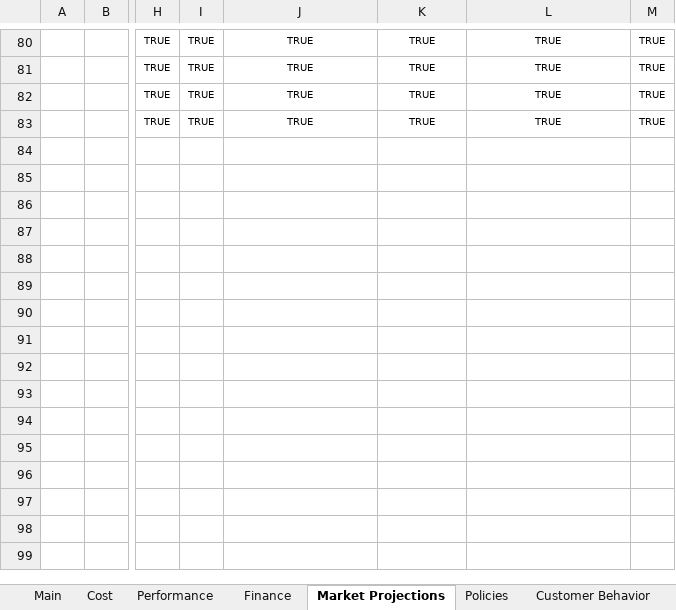
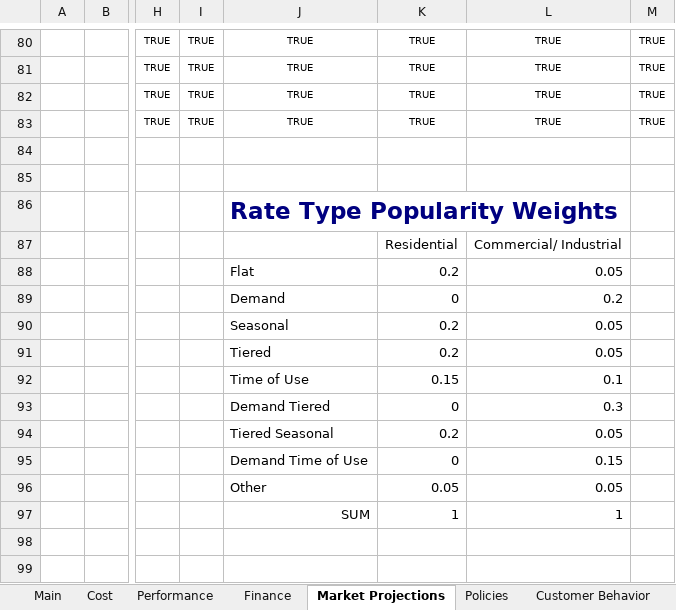
Before and after one commit to jmarinpi/dgen_globetrotter, an Excel workbook: excel/scenario_inputs_solar.xlsm, sheet Market Projections, drawn as a sheet; only a part is shown, gaps mark what is left out; values as stored, in another font and other column widths than the file's, no borders; charts and pictures not drawn; the diff names each change by its address in the sheet, - before the commit and + after, or states it on an @@ line.

Commit message:
adding rate type weight input to spreadsheets and updating ingestion scripts to read rate weights to postgres

```diff
--- a/excel/scenario_inputs_solar.xlsm (sheet Market Projections)
+++ b/excel/scenario_inputs_solar.xlsm (sheet Market Projections)
-J86: (empty)
+J86: Rate Type Popularity Weights
-K87: (empty)
+K87: Residential
-L87: (empty)
+L87: Commercial/ Industrial
-J88: (empty)
+J88: Flat
-K88: (empty)
+K88: 0.2
-L88: (empty)
+L88: 0.05
-J89: (empty)
+J89: Demand
-K89: (empty)
+K89: 0
-L89: (empty)
+L89: 0.2
-J90: (empty)
+J90: Seasonal
-K90:K91: (empty)
+K90:K91: 0.2
-L90:L91: (empty)
+L90:L91: 0.05
-J91: (empty)
+J91: Tiered
-J92: (empty)
+J92: Time of Use
-K92: (empty)
+K92: 0.15
-L92: (empty)
+L92: 0.1
-J93: (empty)
+J93: Demand Tiered
-K93: (empty)
+K93: 0
-L93: (empty)
+L93: 0.3
-J94: (empty)
+J94: Tiered Seasonal
-K94: (empty)
+K94: 0.2
-L94: (empty)
+L94: 0.05
-J95: (empty)
+J95: Demand Time of Use
-K95: (empty)
+K95: 0
-L95: (empty)
+L95: 0.15
-J96: (empty)
+J96: Other
-K96: (empty)
+K96: 0.05
-L96: (empty)
+L96: 0.05
-J97: (empty)
+J97: SUM
-K97: (empty)
+K97: 1
-L97: (empty)
+L97: 1
```
Also changed, not shown: charts or pictures, excel/scenario_inputs_wind.xlsm, 3 other files.
